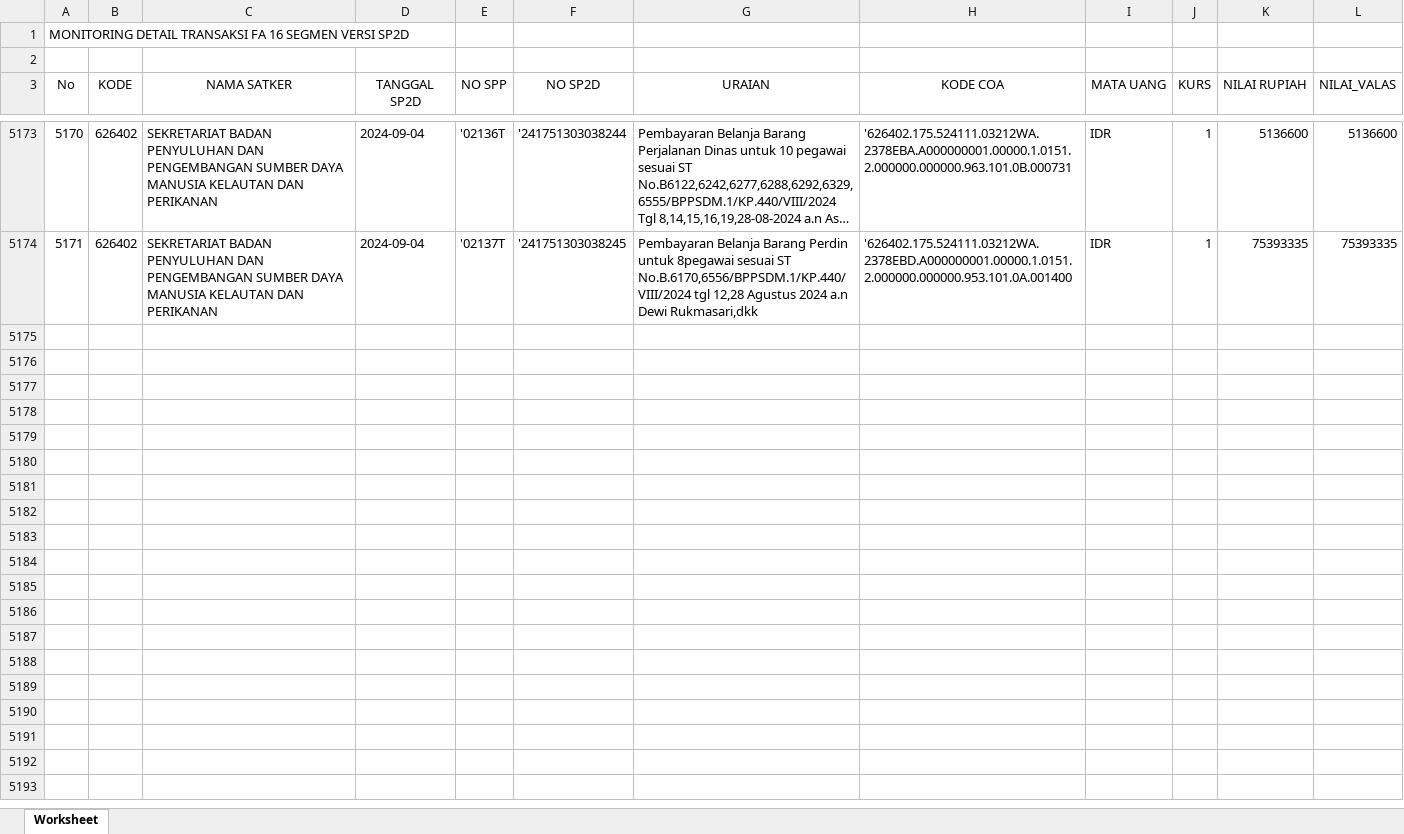
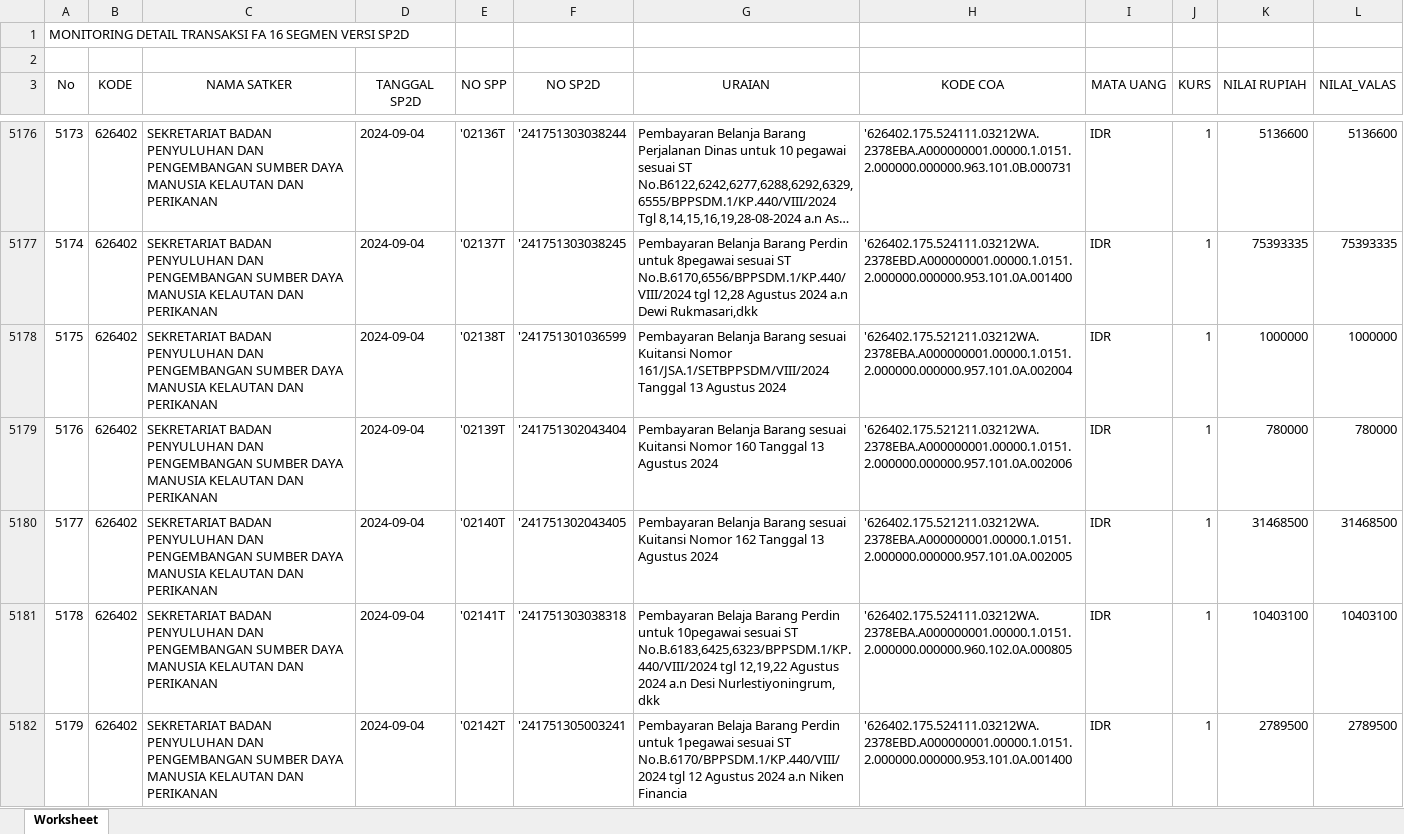
Before and after one commit to edimistiono/TA.2024, an Excel workbook: Database/MONITORING DETAIL TRANSAKSI FA 16 SEGMEN VERSI SP2D.xlsx, sheet Worksheet, drawn as a sheet; only a part is shown, gaps mark what is left out; long unchanged cells end in …; values as stored, in another font and other column widths than the file's, no borders; the diff covers the shown part only; the diff names each change by its address in the sheet, - before the commit and + after, or states it on an @@ line.

```diff
--- a/Database/MONITORING DETAIL TRANSAKSI FA 16 SEGMEN VERSI SP2D.xlsx (sheet Worksheet)
+++ b/Database/MONITORING DETAIL TRANSAKSI FA 16 SEGMEN VERSI SP2D.xlsx (sheet Worksheet)
@@ column A (No) renumbered between rows 4105 and 5177 @@
+row 5178: 5175 | 626402 | SEKRETARIAT BADAN PENYULUHAN DAN PENGEMBANGAN SUMBER DAYA MANUSIA KELAUTAN DAN PERIKANAN | 2024-09-04 | '02138T | '241751301036599 | Pembayaran Belanja Barang sesuai Kuitansi Nomor 161/JSA.1/SETBPPSDM/VIII/2024 Tanggal 13 Agustus 2024 | '626402.175.521211.03212WA.2378EBA.A000000001.00000.1.0151.2.000000.000000.957.101.0A.002004 | IDR | 1 | 1000000 | 1000000
+row 5179: 5176 | 626402 | SEKRETARIAT BADAN PENYULUHAN DAN PENGEMBANGAN SUMBER DAYA MANUSIA KELAUTAN DAN PERIKANAN | 2024-09-04 | '02139T | '241751302043404 | Pembayaran Belanja Barang sesuai Kuitansi Nomor 160 Tanggal 13 Agustus 2024 | '626402.175.521211.03212WA.2378EBA.A000000001.00000.1.0151.2.000000.000000.957.101.0A.002006 | IDR | 1 | 780000 | 780000
+row 5180: 5177 | 626402 | SEKRETARIAT BADAN PENYULUHAN DAN PENGEMBANGAN SUMBER DAYA MANUSIA KELAUTAN DAN PERIKANAN | 2024-09-04 | '02140T | '241751302043405 | Pembayaran Belanja Barang sesuai Kuitansi Nomor 162 Tanggal 13 Agustus 2024 | '626402.175.521211.03212WA.2378EBA.A000000001.00000.1.0151.2.000000.000000.957.101.0A.002005 | IDR | 1 | 31468500 | 31468500
+row 5181: 5178 | 626402 | SEKRETARIAT BADAN PENYULUHAN DAN PENGEMBANGAN SUMBER DAYA MANUSIA KELAUTAN DAN PERIKANAN | 2024-09-04 | '02141T | '241751303038318 | Pembayaran Belaja Barang Perdin untuk 10pegawai sesuai ST No.B.6183,6425,6323/BPPSDM.1/KP.440/VIII/2024 tgl 12,19,22 Agustus 2024 a.n Desi Nurlestiyoningrum, dkk | '626402.175.524111.03212WA.2378EBA.A000000001.00000.1.0151.2.000000.000000.960.102.0A.000805 | IDR | 1 | 10403100 | 10403100
+row 5182: 5179 | 626402 | SEKRETARIAT BADAN PENYULUHAN DAN PENGEMBANGAN SUMBER DAYA MANUSIA KELAUTAN DAN PERIKANAN | 2024-09-04 | '02142T | '241751305003241 | Pembayaran Belaja Barang Perdin untuk 1pegawai sesuai ST No.B.6170/BPPSDM.1/KP.440/VIII/2024 tgl 12 Agustus 2024 a.n Niken Financia | '626402.175.524111.03212WA.2378EBD.A000000001.00000.1.0151.2.000000.000000.953.101.0A.001400 | IDR | 1 | 2789500 | 2789500
```
Also changed, not shown: 15 added rows and 12 moved rows elsewhere in this sheet, Database/DAFTAR SP2D SATKER.xlsx, Database/MONITORING SPP_SPM_SP2D.xlsx, 1 other file.
